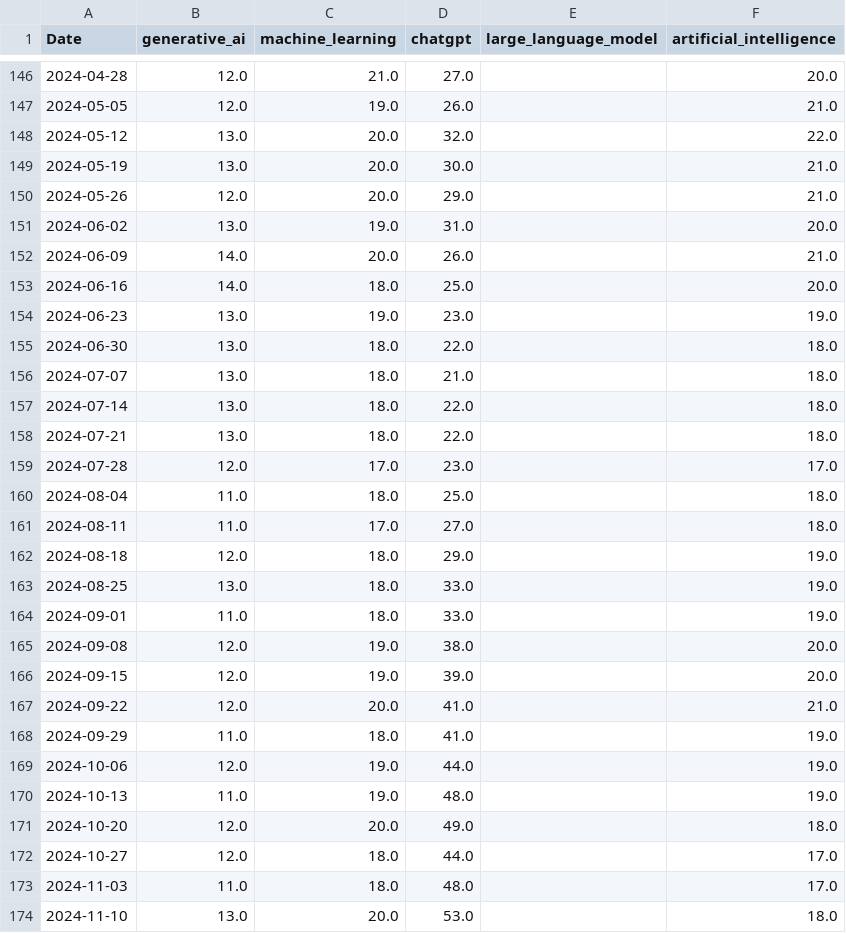
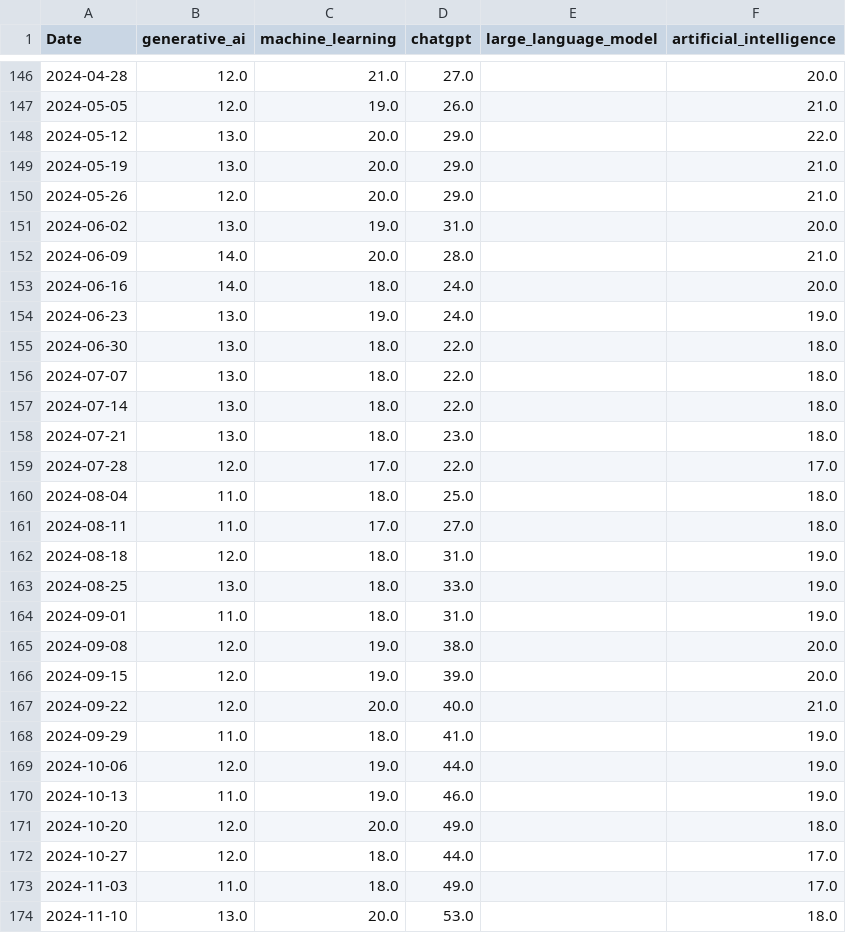
Before and after one commit to mjmonnot/aibps-v0-1, a CSV file: data/raw/sentiment_trends_raw.csv, drawn as a sheet; only a part is shown, gaps mark what is left out; the diff covers the shown part only.

```diff
--- a/data/raw/sentiment_trends_raw.csv
+++ b/data/raw/sentiment_trends_raw.csv
@@ -147,28 +147,28 @@ Date,generative_ai,machine_learning,chatgpt,large_language_model,artificial_inte
 2024-05-05,12.0,19.0,26.0,,21.0
-2024-05-12,13.0,20.0,32.0,,22.0
-2024-05-19,13.0,20.0,30.0,,21.0
+2024-05-12,13.0,20.0,29.0,,22.0
+2024-05-19,13.0,20.0,29.0,,21.0
 2024-05-26,12.0,20.0,29.0,,21.0
 2024-06-02,13.0,19.0,31.0,,20.0
-2024-06-09,14.0,20.0,26.0,,21.0
-2024-06-16,14.0,18.0,25.0,,20.0
-2024-06-23,13.0,19.0,23.0,,19.0
+2024-06-09,14.0,20.0,28.0,,21.0
+2024-06-16,14.0,18.0,24.0,,20.0
+2024-06-23,13.0,19.0,24.0,,19.0
 2024-06-30,13.0,18.0,22.0,,18.0
-2024-07-07,13.0,18.0,21.0,,18.0
+2024-07-07,13.0,18.0,22.0,,18.0
 2024-07-14,13.0,18.0,22.0,,18.0
-2024-07-21,13.0,18.0,22.0,,18.0
-2024-07-28,12.0,17.0,23.0,,17.0
+2024-07-21,13.0,18.0,23.0,,18.0
+2024-07-28,12.0,17.0,22.0,,17.0
 2024-08-04,11.0,18.0,25.0,,18.0
 2024-08-11,11.0,17.0,27.0,,18.0
-2024-08-18,12.0,18.0,29.0,,19.0
+2024-08-18,12.0,18.0,31.0,,19.0
 2024-08-25,13.0,18.0,33.0,,19.0
-2024-09-01,11.0,18.0,33.0,,19.0
+2024-09-01,11.0,18.0,31.0,,19.0
 2024-09-08,12.0,19.0,38.0,,20.0
 2024-09-15,12.0,19.0,39.0,,20.0
-2024-09-22,12.0,20.0,41.0,,21.0
+2024-09-22,12.0,20.0,40.0,,21.0
 2024-09-29,11.0,18.0,41.0,,19.0
 2024-10-06,12.0,19.0,44.0,,19.0
-2024-10-13,11.0,19.0,48.0,,19.0
+2024-10-13,11.0,19.0,46.0,,19.0
 2024-10-20,12.0,20.0,49.0,,18.0
 2024-10-27,12.0,18.0,44.0,,17.0
-2024-11-03,11.0,18.0,48.0,,17.0
+2024-11-03,11.0,18.0,49.0,,17.0
 2024-11-10,13.0,20.0,53.0,,18.0
```
Also changed, not shown: 1 added row and 136 edited cells elsewhere in this file, data/processed/aibps_monthly.csv, data/processed/market_processed.csv, 3 other files.
